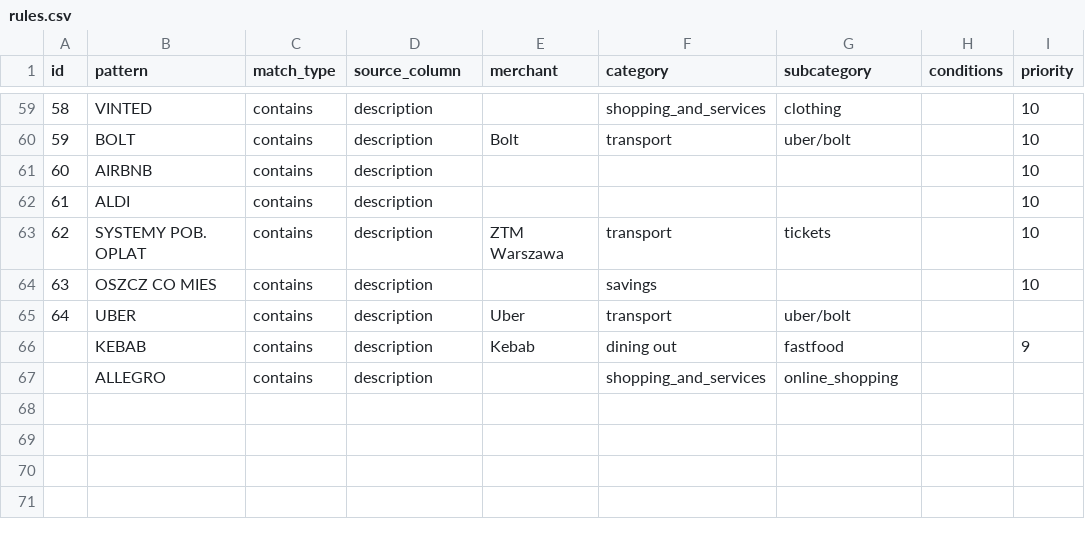
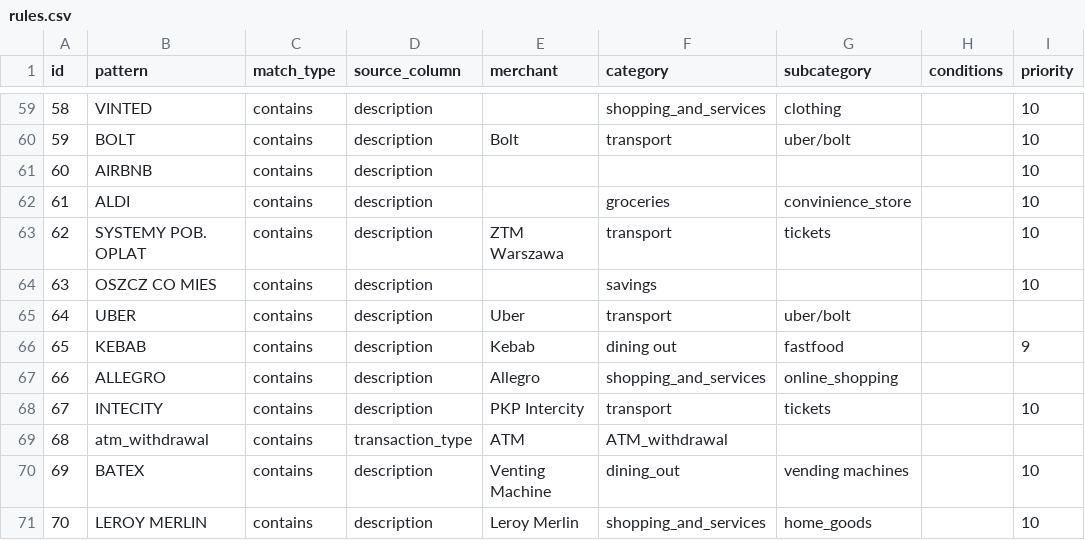
Before and after one commit to terleckimaciej/expensior, a CSV file: data/rules.csv, drawn as a sheet; only a part is shown, gaps mark what is left out; the diff covers the shown part only; the diff names each change by its address in the sheet, - before the commit and + after, or states it on an @@ line.

```diff
--- a/data/rules.csv
+++ b/data/rules.csv
-F62 (category): (empty)
+F62 (category): groceries
-G62 (subcategory): (empty)
+G62 (subcategory): convinience_store
@@ column A (id) renumbered between rows 66 and 67 @@
-E67 (merchant): (empty)
+E67 (merchant): Allegro
+row 68: 67 | INTECITY | contains | description | PKP Intercity | transport | tickets |  | 10
+row 69: 68 | atm_withdrawal | contains | transaction_type | ATM | ATM_withdrawal
+row 70: 69 | BATEX | contains | description | Venting Machine | dining_out | vending machines |  | 10
+row 71: 70 | LEROY MERLIN | contains | description | Leroy Merlin | shopping_and_services | home_goods |  | 10
```
Also changed, not shown: 3 added rows, 3 removed rows and 56 edited cells elsewhere in this file.
